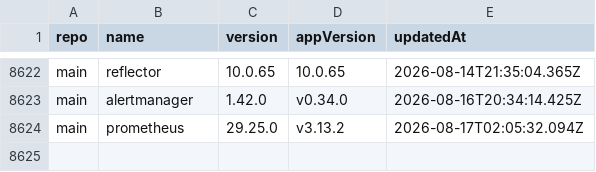
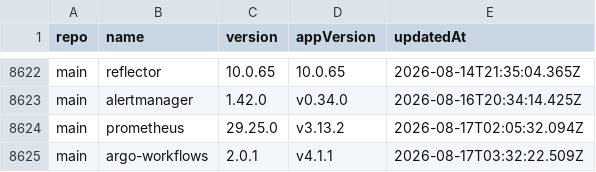
Before and after one commit to wenerme/charts, a CSV file: CHANGELOG.csv, drawn as a sheet; only a part is shown, gaps mark what is left out.

```diff
--- a/CHANGELOG.csv
+++ b/CHANGELOG.csv
@@ -8624 +8624,2 @@ main,alertmanager,1.42.0,v0.34.0,2026-08-16T20:34:14.425Z
 main,prometheus,29.25.0,v3.13.2,2026-08-17T02:05:32.094Z
+main,argo-workflows,2.0.1,v4.1.1,2026-08-17T03:32:22.509Z
```
Also changed, not shown: 2 other files.
